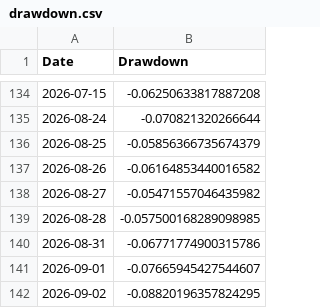
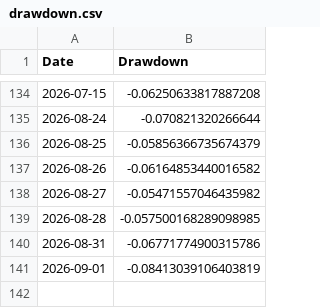
Before and after one commit to amitchoksi7747-debug/momentum-dashboard, a CSV file: data/processed/strategies/S1/drawdown.csv, drawn as a sheet; only a part is shown, gaps mark what is left out.

```diff
--- a/data/processed/strategies/S1/drawdown.csv
+++ b/data/processed/strategies/S1/drawdown.csv
@@ -140,3 +140,2 @@ Date,Drawdown
 2026-08-31,-0.06771774900315786
-2026-09-01,-0.07665945427544607
-2026-09-02,-0.08820196357824295
+2026-09-01,-0.08413039106403819
```
Also changed, not shown: data/processed/strategies/S1/current_holdings.csv, data/processed/strategies/S2/drawdown.csv, 29 other files.
